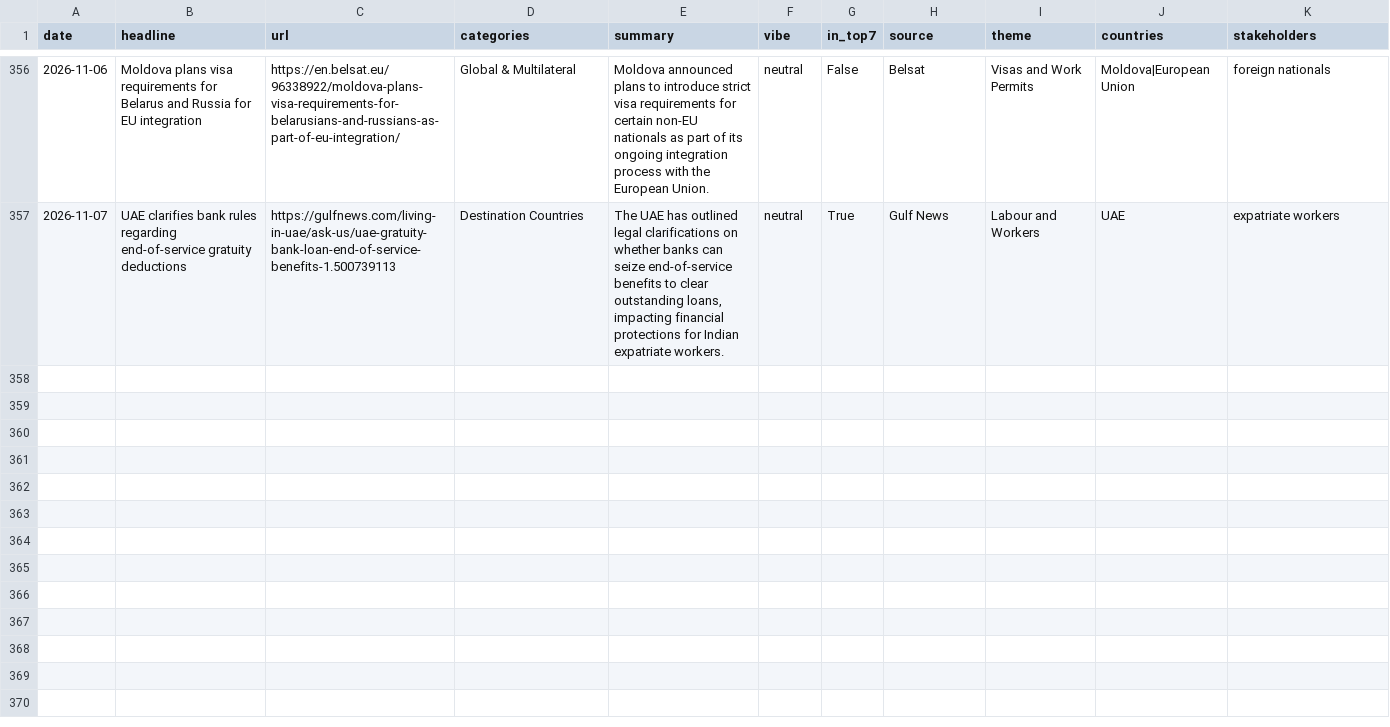
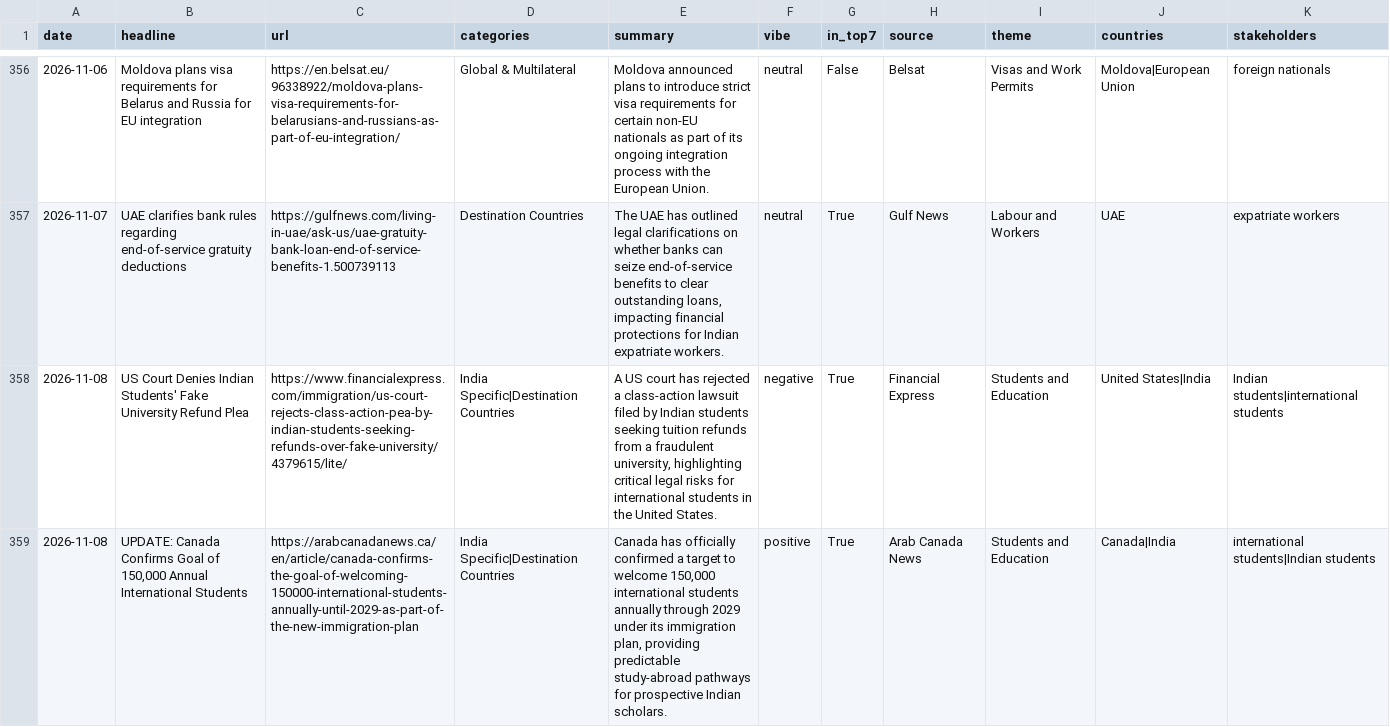
Before and after one commit to tharunkm-104/gati-gsm-news-tracker, a CSV file: data/google_alerts_items.csv, drawn as a sheet; only a part is shown, gaps mark what is left out; the diff covers the shown part only; the diff names each change by its address in the sheet, - before the commit and + after, or states it on an @@ line.

```diff
--- a/data/google_alerts_items.csv
+++ b/data/google_alerts_items.csv
+row 358: 2026-11-08 | US Court Denies Indian Students' Fake University Refund Plea | https://www.financialexpress.com/immigration/us-court-rejects-class-action-pea-by-indian-students-seeking-refunds-over-fake-university/4379615/lite/ | India Specific|Destination Countries | A US court has rejected a class-action lawsuit filed by Indian students seeking tuition refunds from a fraudulent university, highlighting critical legal risks for international students in the United States. | negative | True | Financial Express | Students and Education | United States|India | Indian students|international students
+row 359: 2026-11-08 | UPDATE: Canada Confirms Goal of 150,000 Annual International Students | https://arabcanadanews.ca/en/article/canada-confirms-the-goal-of-welcoming-150000-international-students-annually-until-2029-as-part-of-the-new-immigration-plan | India Specific|Destination Countries | Canada has officially confirmed a target to welcome 150,000 international students annually through 2029 under its immigration plan, providing predictable study-abroad pathways for prospective Indian scholars. | positive | True | Arab Canada News | Students and Education | Canada|India | international students|Indian students
```
Also changed, not shown: 5 added rows elsewhere in this file.
